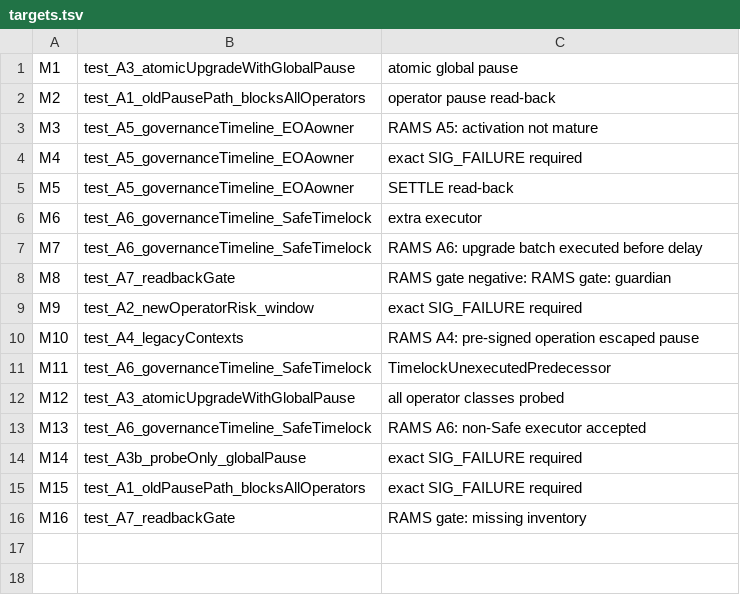
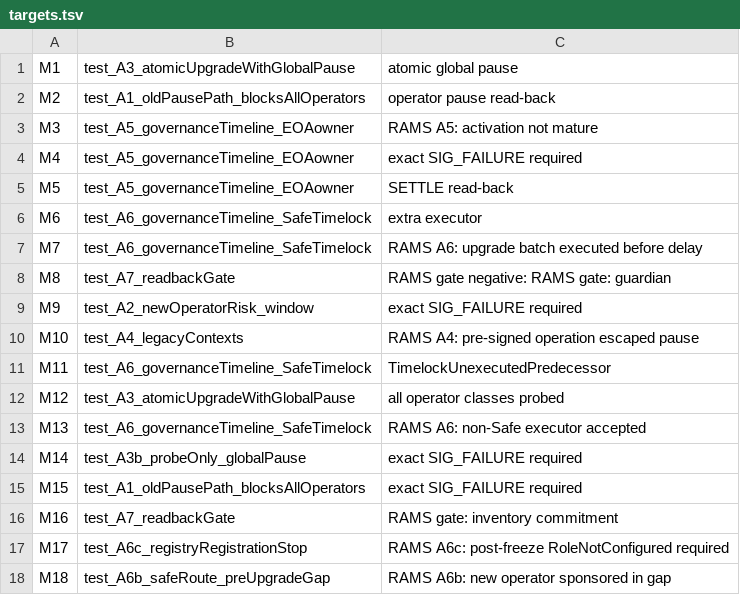
Before and after one commit to AAStarCommunity/SuperPaymaster, a TSV file: docs/design/aoa-balance-mode/data/rams-a/mutations-def4/targets.tsv, drawn as a sheet.

```diff
--- a/docs/design/aoa-balance-mode/data/rams-a/mutations-def4/targets.tsv
+++ b/docs/design/aoa-balance-mode/data/rams-a/mutations-def4/targets.tsv
@@ -15,2 +15,4 @@ M14	test_A3b_probeOnly_globalPause	exact SIG_FAILURE required
 M15	test_A1_oldPausePath_blocksAllOperators	exact SIG_FAILURE required
-M16	test_A7_readbackGate	RAMS gate: missing inventory
+M16	test_A7_readbackGate	RAMS gate: inventory commitment
+M17	test_A6c_registryRegistrationStop	RAMS A6c: post-freeze RoleNotConfigured required
+M18	test_A6b_safeRoute_preUpgradeGap	RAMS A6b: new operator sponsored in gap
```
Also changed, not shown: 13 other files.
